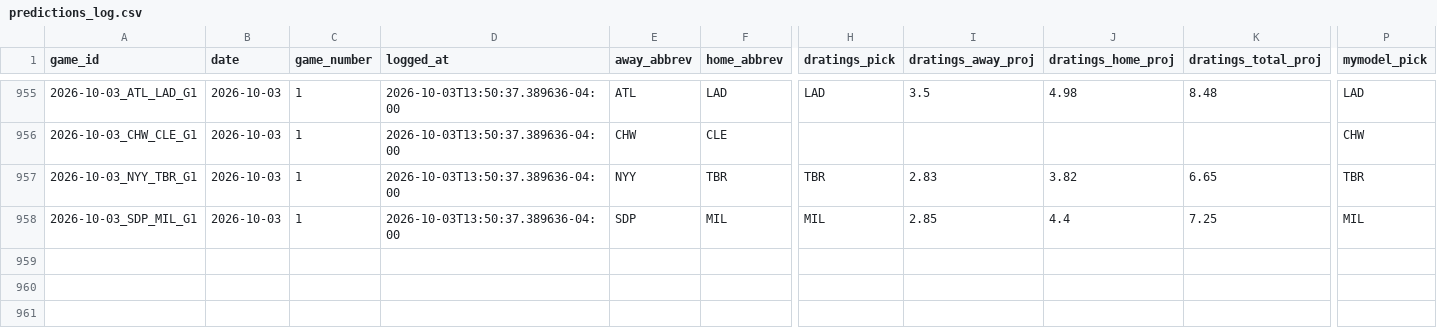
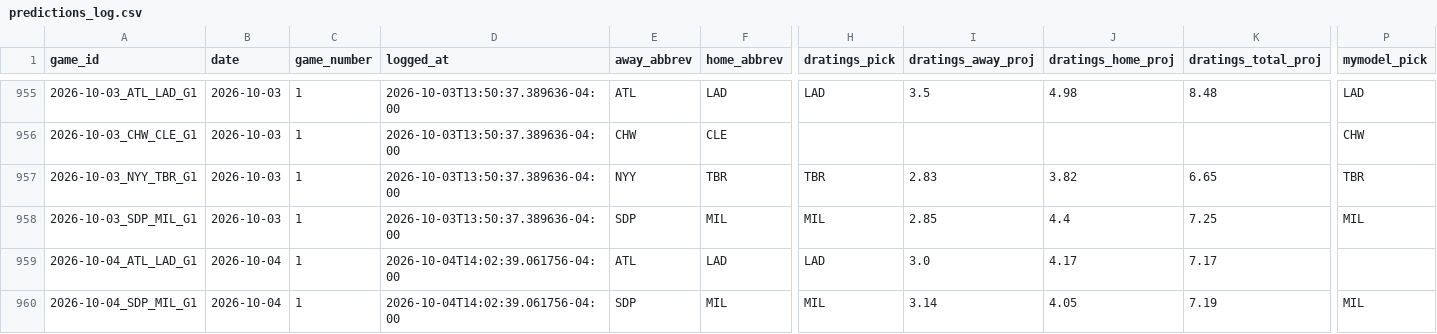
Before and after one commit to hobbescodez/sports, a CSV file: sports/mlb/data/predictions_log.csv, drawn as a sheet; only a part is shown, gaps mark what is left out; rows hold the shown columns only; the diff names each change by its address in the sheet, - before the commit and + after, or states it on an @@ line.

```diff
--- a/sports/mlb/data/predictions_log.csv
+++ b/sports/mlb/data/predictions_log.csv
+row 959: 2026-10-04_ATL_LAD_G1 | 2026-10-04 | 1 | 2026-10-04T14:02:39.061756-04:00 | ATL | LAD | LAD | 3.0 | 4.17 | 7.17
+row 960: 2026-10-04_SDP_MIL_G1 | 2026-10-04 | 1 | 2026-10-04T14:02:39.061756-04:00 | SDP | MIL | MIL | 3.14 | 4.05 | 7.19 | MIL
```
Also changed, not shown: sports/mlb/data/results_log.csv, 2 other files.
